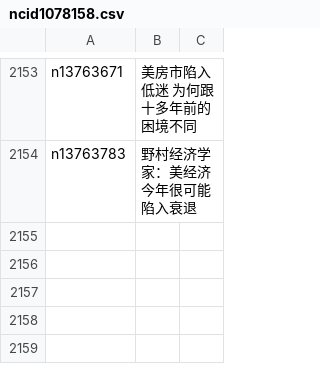
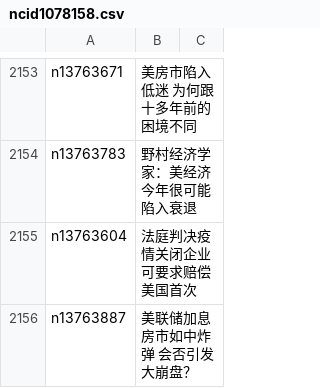
Before and after one commit to easy2view/epoch-news, a CSV file: indexes/ncid1078158.csv, drawn as a sheet; only a part is shown, gaps mark what is left out; the diff names each change by its address in the sheet, - before the commit and + after, or states it on an @@ line.

```diff
--- a/indexes/ncid1078158.csv
+++ b/indexes/ncid1078158.csv
+row 2155: n13763604 | 法庭判决疫情关闭企业可要求赔偿 美国首次
+row 2156: n13763887 | 美联储加息房市如中炸弹 会否引发大崩盘？
```
Also changed, not shown: indexes/ncid1078159.csv, indexes/ncid1078160.csv, 39 other files.
